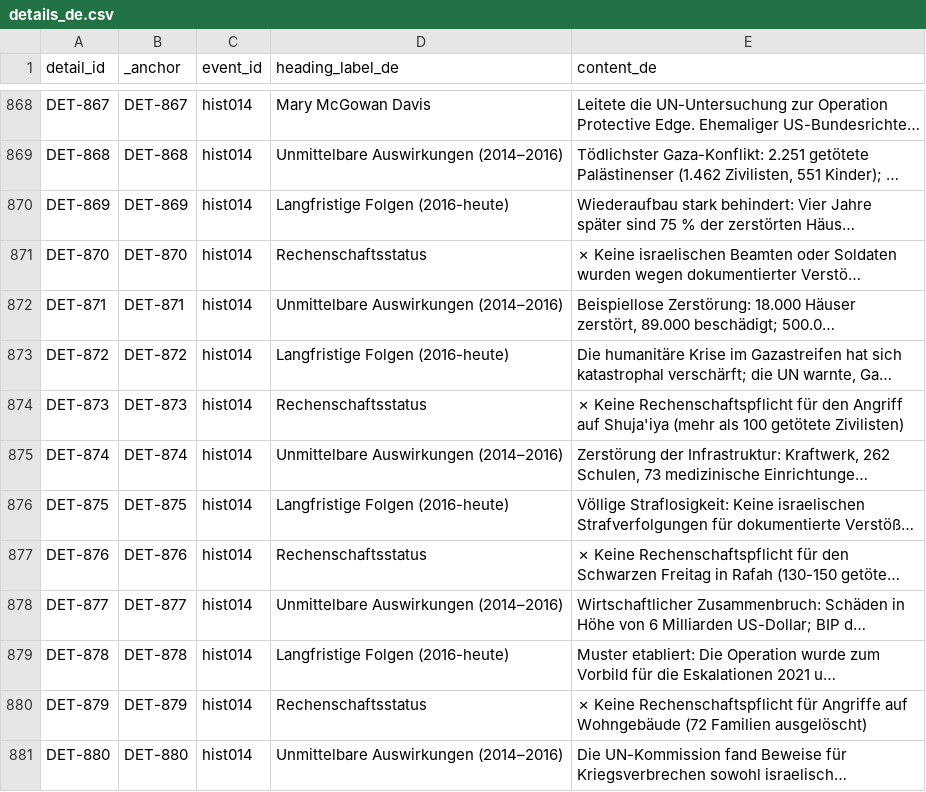
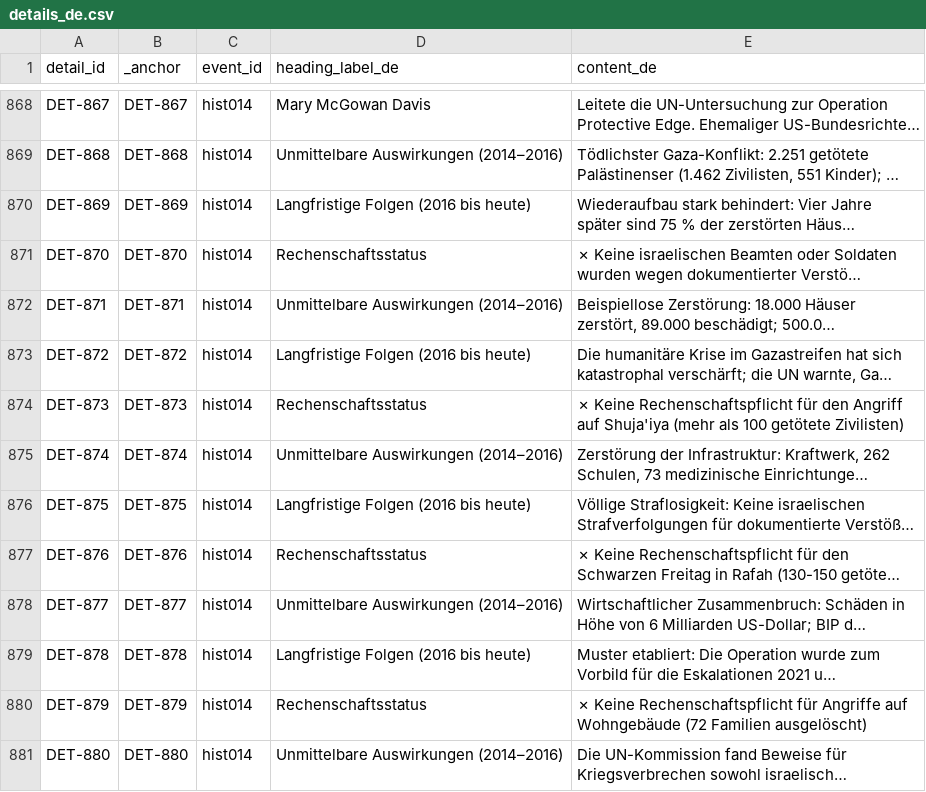
Before and after one commit to PalGenoPedia/PalGenoPedia, a CSV file: Pages/Historical_Massacres/pre/details_de.csv, drawn as a sheet; only a part is shown, gaps mark what is left out; long unchanged cells end in …; the diff covers the shown part only; the diff names each change by its address in the sheet, - before the commit and + after, or states it on an @@ line.

```diff
--- a/Pages/Historical_Massacres/pre/details_de.csv
+++ b/Pages/Historical_Massacres/pre/details_de.csv
-D870 (heading_label_de): Langfristige Folgen (2016-heute)
+D870 (heading_label_de): Langfristige Folgen (2016 bis heute)
-D873 (heading_label_de): Langfristige Folgen (2016-heute)
+D873 (heading_label_de): Langfristige Folgen (2016 bis heute)
-D876 (heading_label_de): Langfristige Folgen (2016-heute)
+D876 (heading_label_de): Langfristige Folgen (2016 bis heute)
-D879 (heading_label_de): Langfristige Folgen (2016-heute)
+D879 (heading_label_de): Langfristige Folgen (2016 bis heute)
```
Also changed, not shown: 103 edited cells elsewhere in this file.
